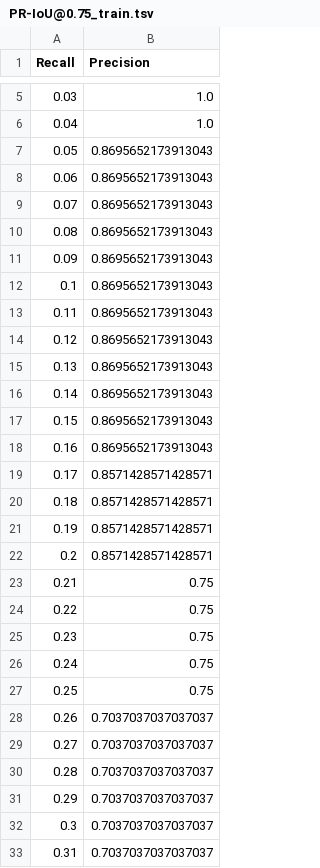
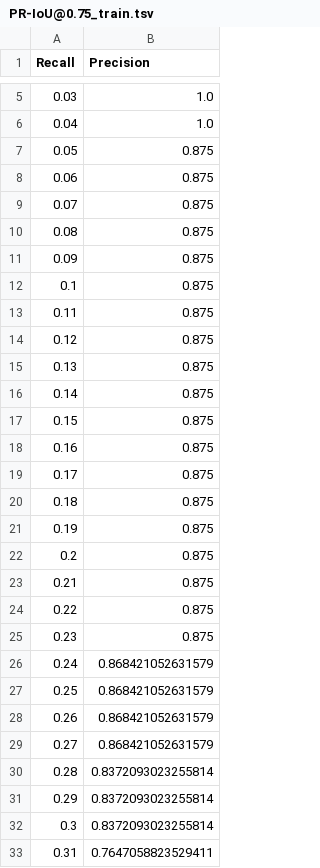
Before and after one commit to akucia/analog-watch-recognition, a TSV file: metrics/detector/PR-IoU@0.75_train.tsv, drawn as a sheet; only a part is shown, gaps mark what is left out; the diff covers the shown part only.

Commit message:
train all from scratch

```diff
--- a/metrics/detector/PR-IoU@0.75_train.tsv
+++ b/metrics/detector/PR-IoU@0.75_train.tsv
@@ -6,28 +6,28 @@ Recall	Precision
 0.04	1.0
-0.05	0.8695652173913043
-0.06	0.8695652173913043
-0.07	0.8695652173913043
-0.08	0.8695652173913043
-0.09	0.8695652173913043
-0.1	0.8695652173913043
-0.11	0.8695652173913043
-0.12	0.8695652173913043
-0.13	0.8695652173913043
-0.14	0.8695652173913043
-0.15	0.8695652173913043
-0.16	0.8695652173913043
-0.17	0.8571428571428571
-0.18	0.8571428571428571
-0.19	0.8571428571428571
-0.2	0.8571428571428571
-0.21	0.75
-0.22	0.75
-0.23	0.75
-0.24	0.75
-0.25	0.75
-0.26	0.7037037037037037
-0.27	0.7037037037037037
-0.28	0.7037037037037037
-0.29	0.7037037037037037
-0.3	0.7037037037037037
-0.31	0.7037037037037037
+0.05	0.875
+0.06	0.875
+0.07	0.875
+0.08	0.875
+0.09	0.875
+0.1	0.875
+0.11	0.875
+0.12	0.875
+0.13	0.875
+0.14	0.875
+0.15	0.875
+0.16	0.875
+0.17	0.875
+0.18	0.875
+0.19	0.875
+0.2	0.875
+0.21	0.875
+0.22	0.875
+0.23	0.875
+0.24	0.868421052631579
+0.25	0.868421052631579
+0.26	0.868421052631579
+0.27	0.868421052631579
+0.28	0.8372093023255814
+0.29	0.8372093023255814
+0.3	0.8372093023255814
+0.31	0.7647058823529411
```
Also changed, not shown: 23 edited cells elsewhere in this file, metrics/detector/PR-IoU@0.50_train.tsv, metrics/detector/PR-IoU@0.95_train.tsv, 27 other files.
